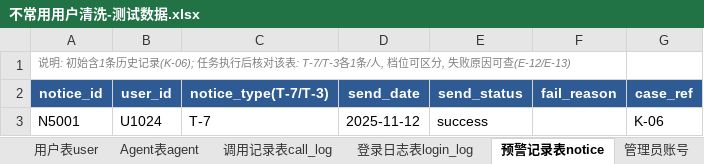
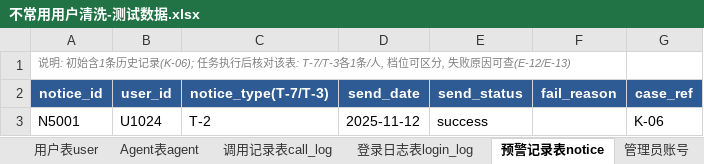
Before and after one commit to yxm1126/testfile, an Excel workbook: 不常用用户清洗-测试数据.xlsx, sheet 预警记录表notice, drawn as a sheet; values as stored, in another font and other column widths than the file's, no borders; the diff names each change by its address in the sheet, - before the commit and + after, or states it on an @@ line.

```diff
--- a/不常用用户清洗-测试数据.xlsx (sheet 预警记录表notice)
+++ b/不常用用户清洗-测试数据.xlsx (sheet 预警记录表notice)
-C3 (notice_type(T-7/T-3)): T-7
+C3 (notice_type(T-7/T-3)): T-2
```
Also changed, not shown: sheet 操作排期, sheet 用户表user, sheet 用例数据映射, 3 other files.
